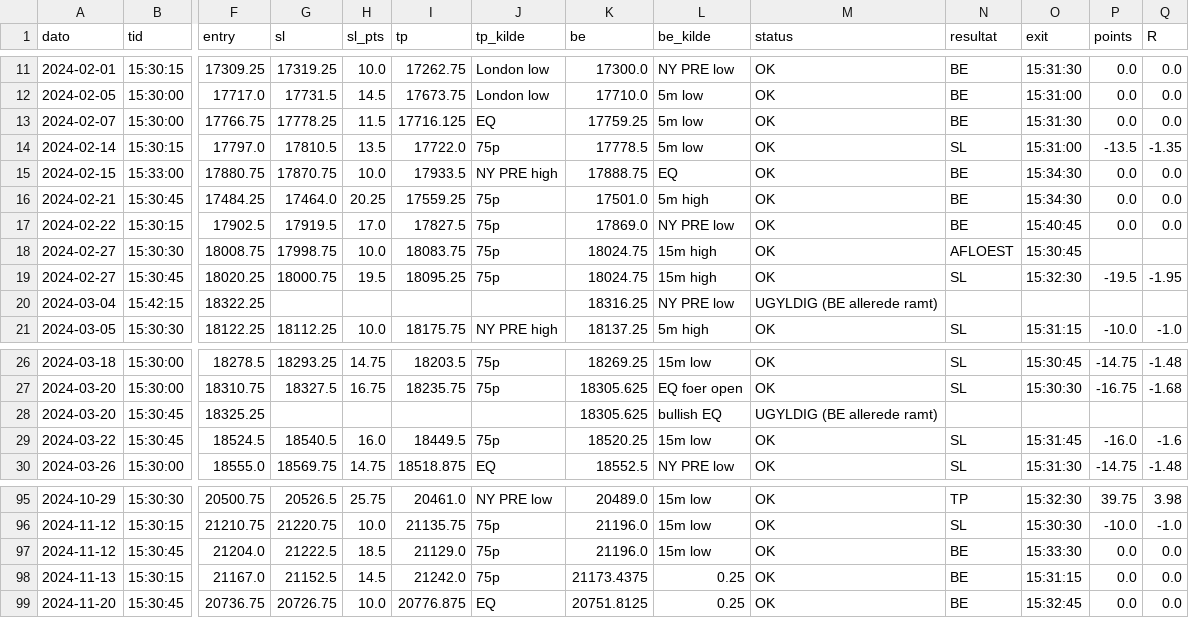
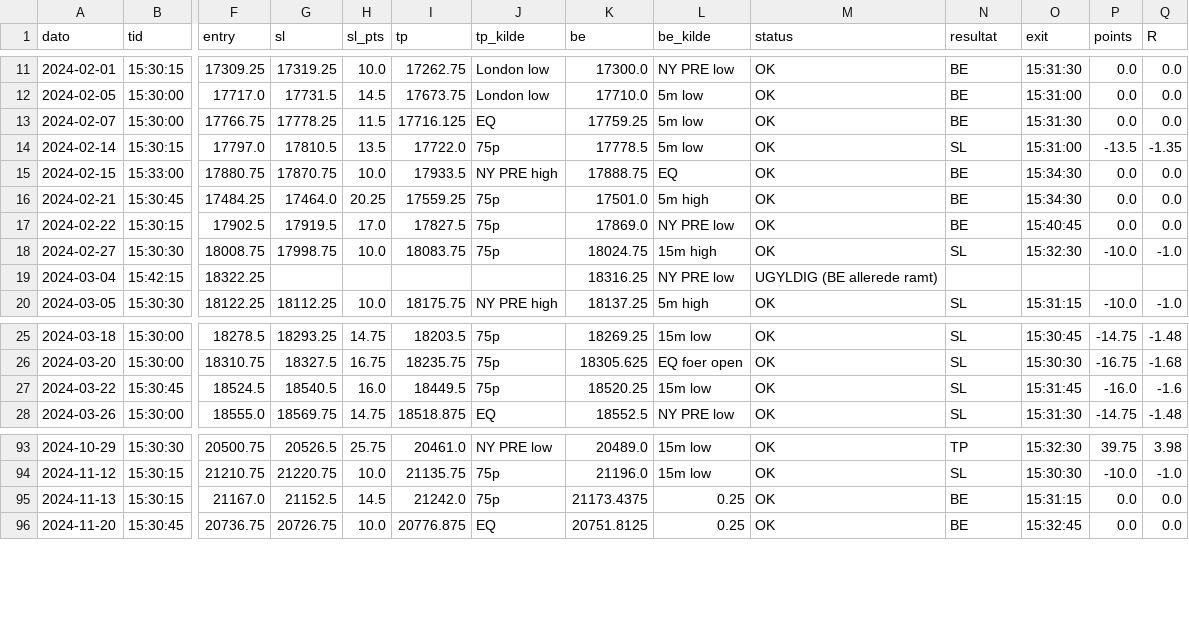
Before and after one commit to WilliamsHelbert/Budget-, a CSV file: backtest/results/smt_2024_base.csv, drawn as a sheet; only a part is shown, gaps mark what is left out; rows hold the shown columns only; the diff names each change by its address in the sheet, - before the commit and + after, or states it on an @@ line.

```diff
--- a/backtest/results/smt_2024_base.csv
+++ b/backtest/results/smt_2024_base.csv
-N18 (resultat): AFLOEST
+N18 (resultat): SL
-O18 (exit): 15:30:45
+O18 (exit): 15:32:30
-P18 (points): (empty)
+P18 (points): -10.0
-Q18 (R): (empty)
+Q18 (R): -1.0
-row 19: 2024-02-27 | 15:30:45 | 18020.25 | 18000.75 | 19.5 | 18095.25 | 75p | 18024.75 | 15m high | OK | SL | 15:32:30 | -19.5 | -1.95
-row 28: 2024-03-20 | 15:30:45 | 18325.25 |  |  |  |  | 18305.625 | bullish EQ | UGYLDIG (BE allerede ramt)
-row 97: 2024-11-12 | 15:30:45 | 21204.0 | 21222.5 | 18.5 | 21129.0 | 75p | 21196.0 | 15m low | OK | BE | 15:33:30 | 0.0 | 0.0
```
Also changed, not shown: backtest/results/smt_2024_doji.csv, backtest/results/smt_2024_notaget.csv, 3 other files.
